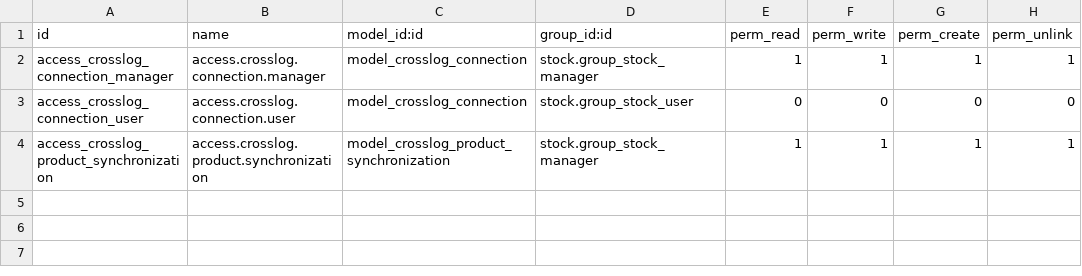
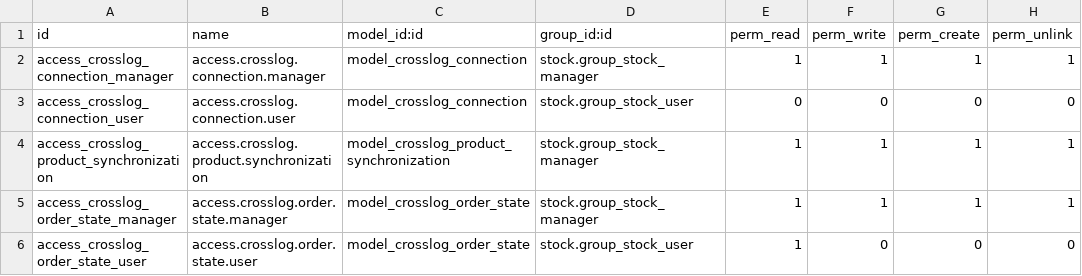
Before and after one commit to limpidit/weenect-addons, a CSV file: weenect_crosslog/security/ir.model.access.csv, drawn as a sheet.

```diff
--- a/weenect_crosslog/security/ir.model.access.csv
+++ b/weenect_crosslog/security/ir.model.access.csv
@@ -4 +4,3 @@ access_crosslog_connection_user,access.crosslog.connection.user,model_crosslog_c
 access_crosslog_product_synchronization,access.crosslog.product.synchronization,model_crosslog_product_synchronization,stock.group_stock_manager,1,1,1,1
+access_crosslog_order_state_manager,access.crosslog.order.state.manager,model_crosslog_order_state,stock.group_stock_manager,1,1,1,1
+access_crosslog_order_state_user,access.crosslog.order.state.user,model_crosslog_order_state,stock.group_stock_user,1,0,0,0
```
Also changed, not shown: 7 other files.
